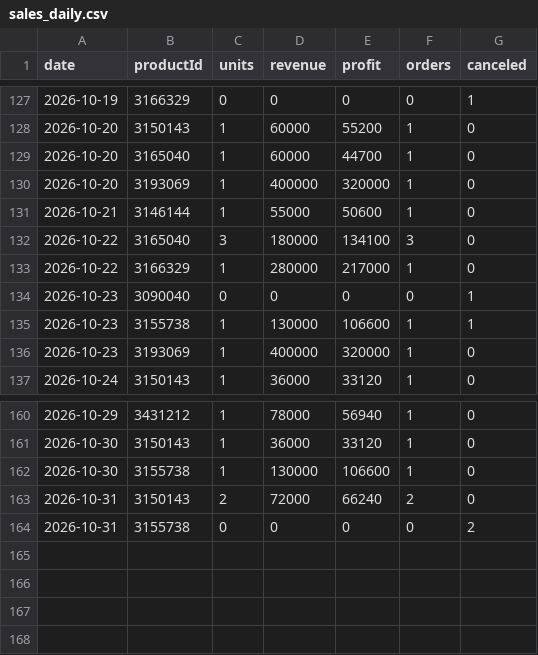
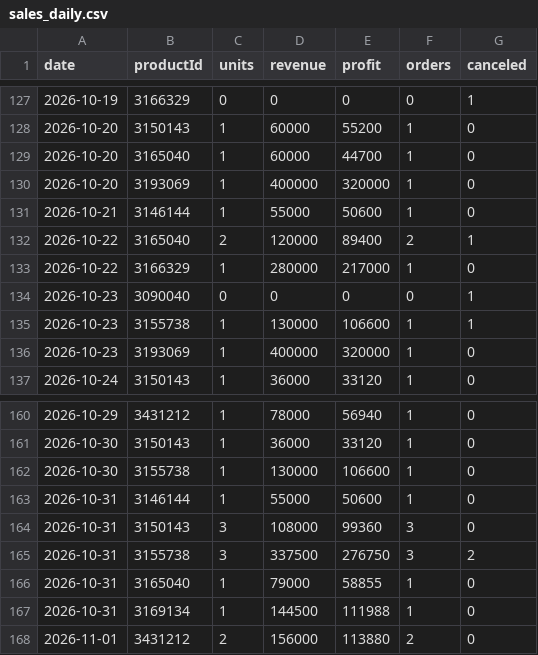
Before and after one commit to ckimework-commits/uzum-1701-dashboard, a CSV file: data/sales_daily.csv, drawn as a sheet; only a part is shown, gaps mark what is left out.

```diff
--- a/data/sales_daily.csv
+++ b/data/sales_daily.csv
@@ -131,3 +131,3 @@ date,productId,units,revenue,profit,orders,canceled
 2026-10-21,3146144,1,55000,50600,1,0
-2026-10-22,3165040,3,180000,134100,3,0
+2026-10-22,3165040,2,120000,89400,2,1
 2026-10-22,3166329,1,280000,217000,1,0
@@ -162,3 +162,7 @@ date,productId,units,revenue,profit,orders,canceled
 2026-10-30,3155738,1,130000,106600,1,0
-2026-10-31,3150143,2,72000,66240,2,0
-2026-10-31,3155738,0,0,0,0,2
+2026-10-31,3146144,1,55000,50600,1,0
+2026-10-31,3150143,3,108000,99360,3,0
+2026-10-31,3155738,3,337500,276750,3,2
+2026-10-31,3165040,1,79000,58855,1,0
+2026-10-31,3169134,1,144500,111988,1,0
+2026-11-01,3431212,2,156000,113880,2,0
```
Also changed, not shown: data/changes.csv, data/portfolio_log.csv, 1 other file.
